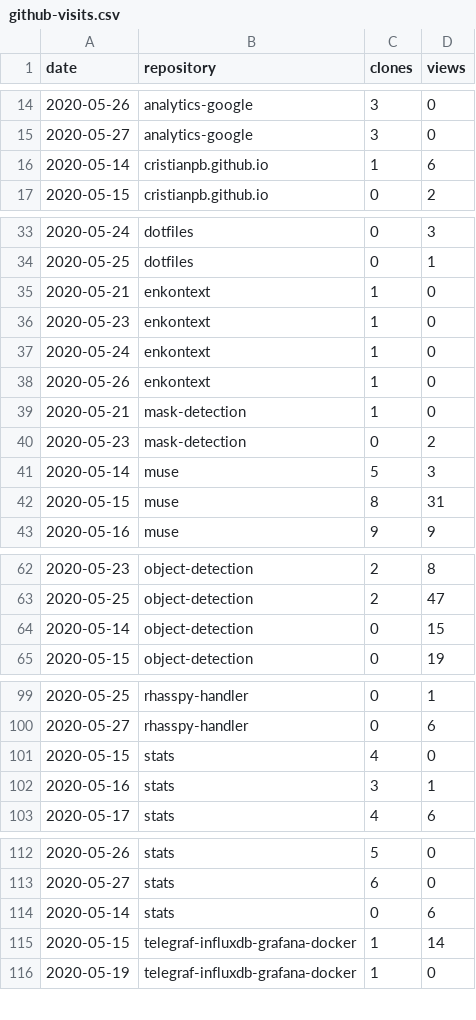
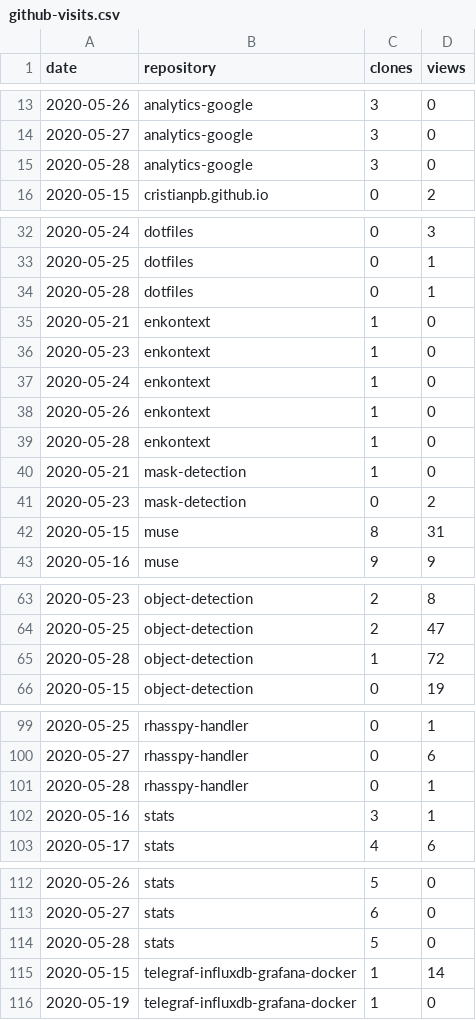
Before and after one commit to cristianpb/stats, a CSV file: github-visits.csv, drawn as a sheet; only a part is shown, gaps mark what is left out; the diff covers the shown part only.

```diff
--- a/github-visits.csv
+++ b/github-visits.csv
@@ -15,3 +14,3 @@ date,repository,clones,views
 2020-05-27,analytics-google,3,0
-2020-05-14,cristianpb.github.io,1,6
+2020-05-28,analytics-google,3,0
 2020-05-15,cristianpb.github.io,0,2
@@ -34,2 +33,3 @@ date,repository,clones,views
 2020-05-25,dotfiles,0,1
+2020-05-28,dotfiles,0,1
 2020-05-21,enkontext,1,0
@@ -38,5 +38,5 @@ date,repository,clones,views
 2020-05-26,enkontext,1,0
+2020-05-28,enkontext,1,0
 2020-05-21,mask-detection,1,0
 2020-05-23,mask-detection,0,2
-2020-05-14,muse,5,3
 2020-05-15,muse,8,31
@@ -63,3 +64,3 @@ date,repository,clones,views
 2020-05-25,object-detection,2,47
-2020-05-14,object-detection,0,15
+2020-05-28,object-detection,1,72
 2020-05-15,object-detection,0,19
@@ -100,3 +100,3 @@ date,repository,clones,views
 2020-05-27,rhasspy-handler,0,6
-2020-05-15,stats,4,0
+2020-05-28,rhasspy-handler,0,1
 2020-05-16,stats,3,1
@@ -113,3 +113,3 @@ date,repository,clones,views
 2020-05-27,stats,6,0
-2020-05-14,stats,0,6
+2020-05-28,stats,5,0
 2020-05-15,telegraf-influxdb-grafana-docker,1,14
```
Also changed, not shown: 3 added rows and 4 removed rows elsewhere in this file, github-repositories.csv.
